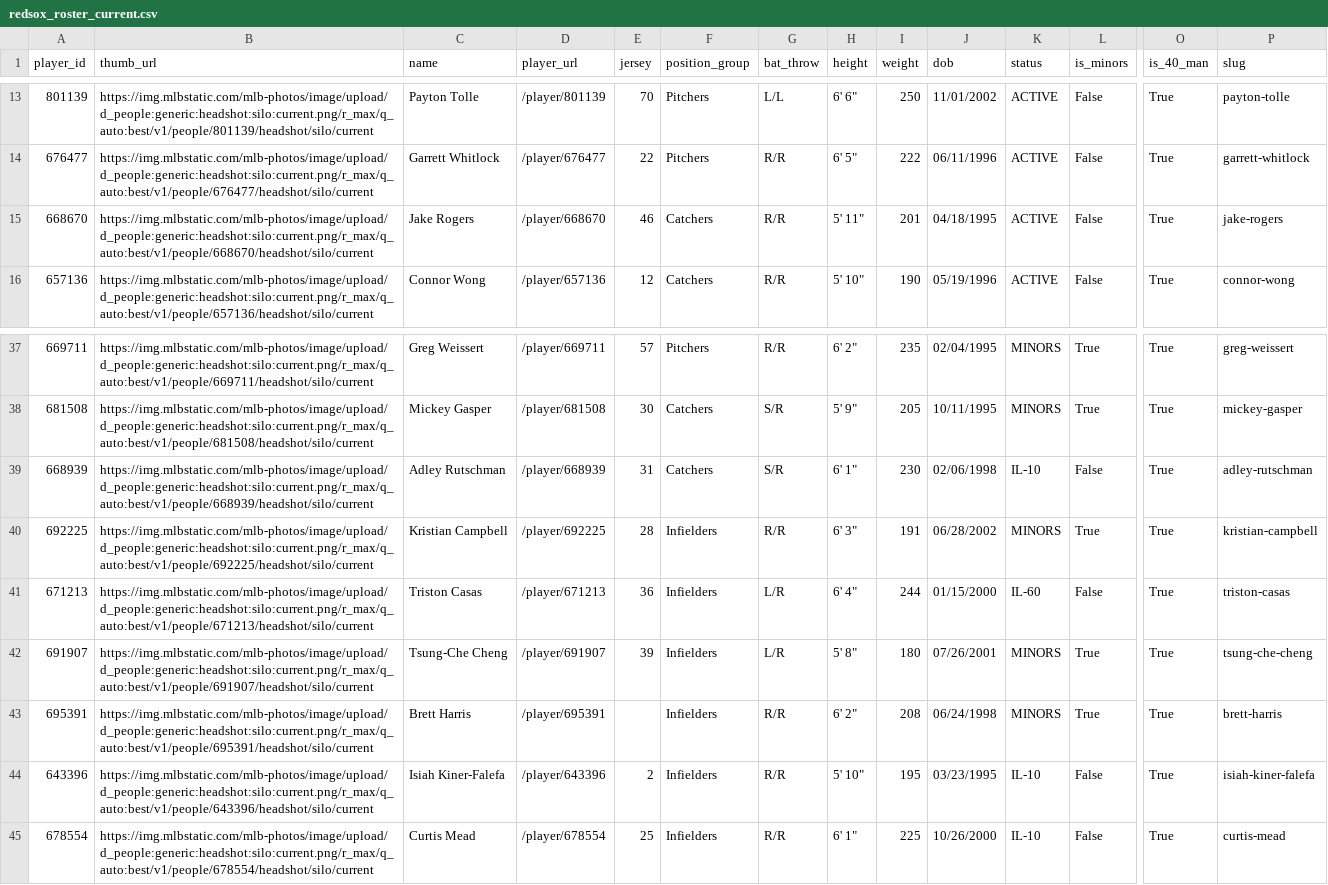
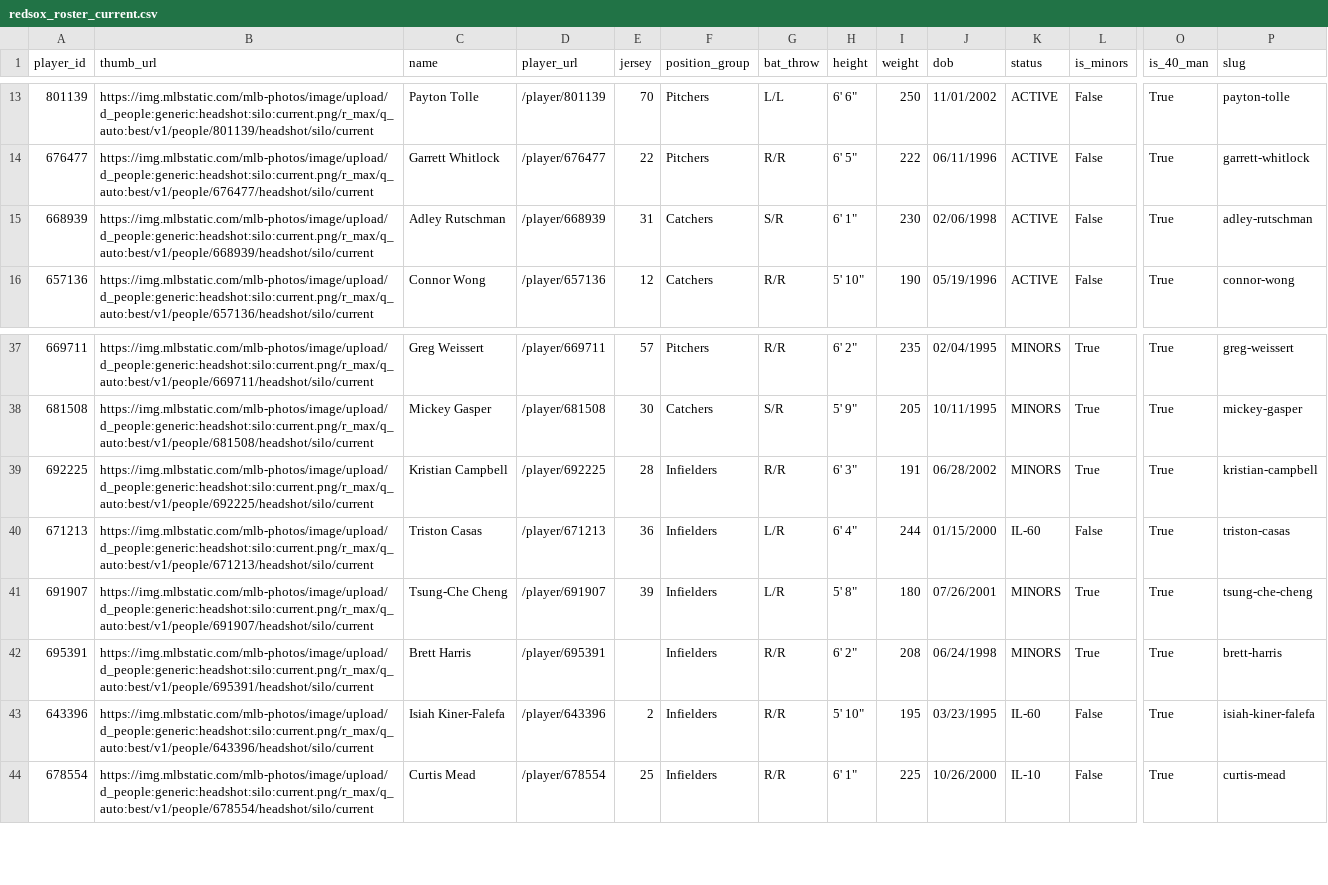
Before and after one commit to sogrady/redsox-bot, a CSV file: data/roster/redsox_roster_current.csv, drawn as a sheet; only a part is shown, gaps mark what is left out; removed rows and columns are numbered as before the commit, all else as after; rows hold the shown columns only; the diff names each change by its address in the sheet, - before the commit and + after, or states it on an @@ line.

```diff
--- a/data/roster/redsox_roster_current.csv
+++ b/data/roster/redsox_roster_current.csv
-A15 (player_id): 668670
+A15 (player_id): 668939
-B15 (thumb_url): https://img.mlbstatic.com/mlb-photos/image/upload/d_people:generic:headshot:silo:current.png/r_max/q_auto:best/v1/people/668670/headshot/silo/current
+B15 (thumb_url): https://img.mlbstatic.com/mlb-photos/image/upload/d_people:generic:headshot:silo:current.png/r_max/q_auto:best/v1/people/668939/headshot/silo/current
-C15 (name): Jake Rogers
+C15 (name): Adley Rutschman
-D15 (player_url): /player/668670
+D15 (player_url): /player/668939
-E15 (jersey): 46
+E15 (jersey): 31
-G15 (bat_throw): R/R
+G15 (bat_throw): S/R
-H15 (height): 5' 11"
+H15 (height): 6' 1"
-I15 (weight): 201
+I15 (weight): 230
-J15 (dob): 04/18/1995
+J15 (dob): 02/06/1998
-P15 (slug): jake-rogers
+P15 (slug): adley-rutschman
-row 39: 668939 | https://img.mlbstatic.com/mlb-photos/image/upload/d_people:generic:headshot:silo:current.png/r_max/q_auto:best/v1/people/668939/headshot/silo/current | Adley Rutschman | /player/668939 | 31 | Catchers | S/R | 6' 1" | 230 | 02/06/1998 | IL-10 | False | True | adley-rutschman
-K43 (status): IL-10
+K43 (status): IL-60
```
Also changed, not shown: data/roster/redsox_transactions_current.csv, 22 other files.
